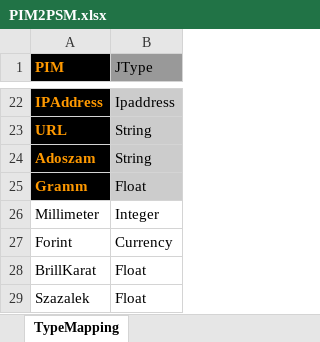
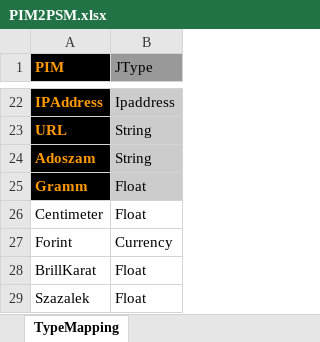
Before and after one commit to BlackBeltTechnology/judo-generator, an Excel workbook: hu.blackbelt.judo.generator.transformer.psm/src/model/PIM2PSM.xlsx, sheet TypeMapping, drawn as a sheet; only a part is shown, gaps mark what is left out; values as stored, in another font and other column widths than the file's, no borders; removed rows and columns are numbered as before the commit, all else as after; the diff names each change by its address in the sheet, - before the commit and + after, or states it on an @@ line.

```diff
--- a/hu.blackbelt.judo.generator.transformer.psm/src/model/PIM2PSM.xlsx (sheet TypeMapping)
+++ b/hu.blackbelt.judo.generator.transformer.psm/src/model/PIM2PSM.xlsx (sheet TypeMapping)
-row 26: Millimeter | Integer
+row 26: Centimeter | Float
```
Also changed, not shown: 12 other files.
